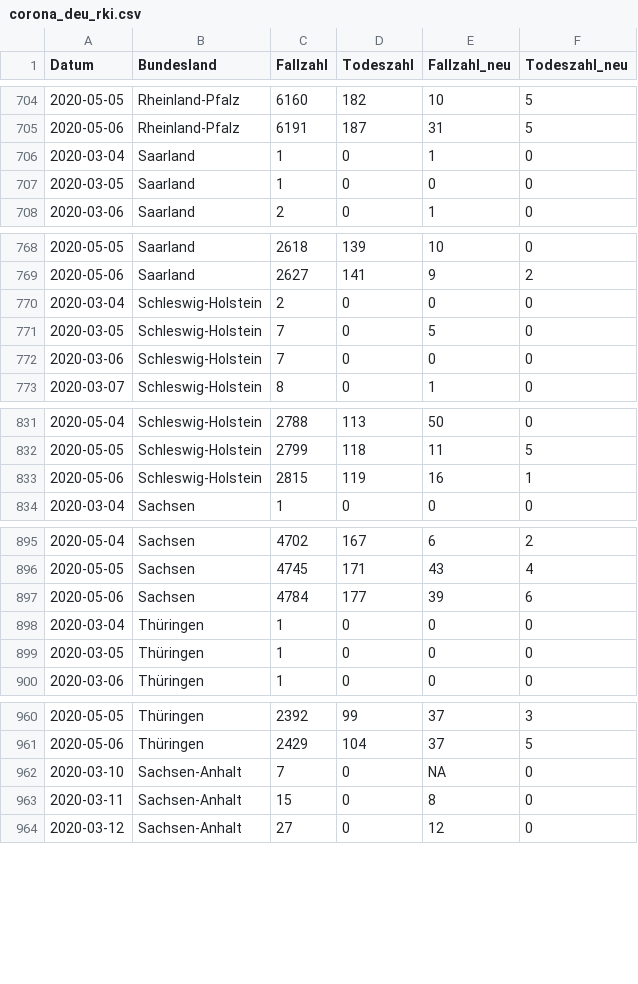
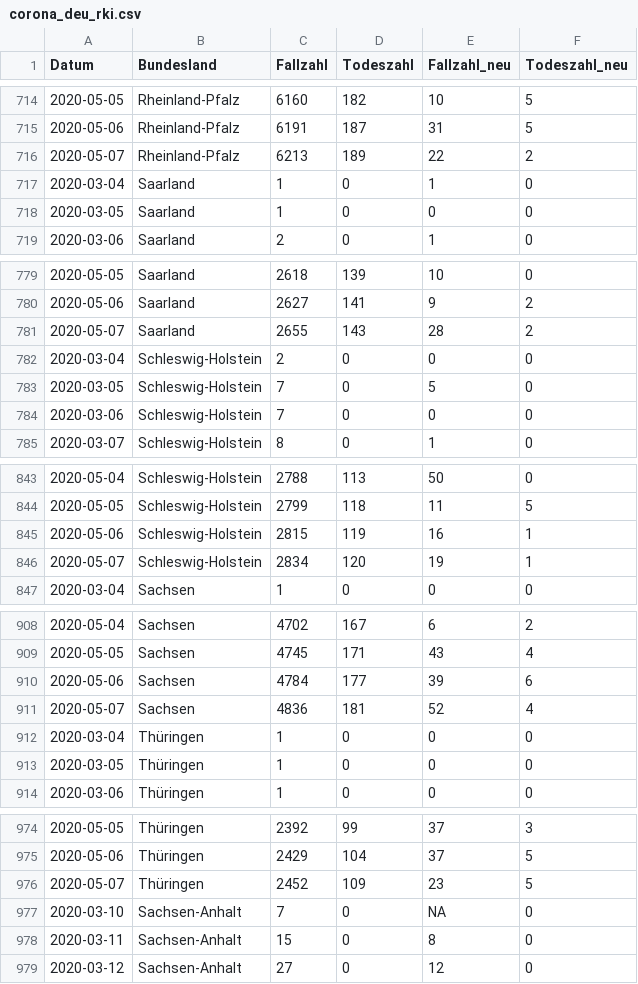
Before and after one commit to seb09/covid19-ger-rki, a CSV file: data/corona_deu_rki.csv, drawn as a sheet; only a part is shown, gaps mark what is left out; the diff covers the shown part only.

```diff
--- a/data/corona_deu_rki.csv
+++ b/data/corona_deu_rki.csv
@@ -705,2 +715,3 @@ Datum,Bundesland,Fallzahl,Todeszahl,Fallzahl_neu,Todeszahl_neu
 2020-05-06,Rheinland-Pfalz,6191,187,31,5
+2020-05-07,Rheinland-Pfalz,6213,189,22,2
 2020-03-04,Saarland,1,0,1,0
@@ -769,2 +780,3 @@ Datum,Bundesland,Fallzahl,Todeszahl,Fallzahl_neu,Todeszahl_neu
 2020-05-06,Saarland,2627,141,9,2
+2020-05-07,Saarland,2655,143,28,2
 2020-03-04,Schleswig-Holstein,2,0,0,0
@@ -833,2 +845,3 @@ Datum,Bundesland,Fallzahl,Todeszahl,Fallzahl_neu,Todeszahl_neu
 2020-05-06,Schleswig-Holstein,2815,119,16,1
+2020-05-07,Schleswig-Holstein,2834,120,19,1
 2020-03-04,Sachsen,1,0,0,0
@@ -897,2 +910,3 @@ Datum,Bundesland,Fallzahl,Todeszahl,Fallzahl_neu,Todeszahl_neu
 2020-05-06,Sachsen,4784,177,39,6
+2020-05-07,Sachsen,4836,181,52,4
 2020-03-04,Thüringen,1,0,0,0
@@ -961,2 +975,3 @@ Datum,Bundesland,Fallzahl,Todeszahl,Fallzahl_neu,Todeszahl_neu
 2020-05-06,Thüringen,2429,104,37,5
+2020-05-07,Thüringen,2452,109,23,5
 2020-03-10,Sachsen-Anhalt,7,0,NA,0
```
Also changed, not shown: 11 added rows elsewhere in this file, 4 other files.
